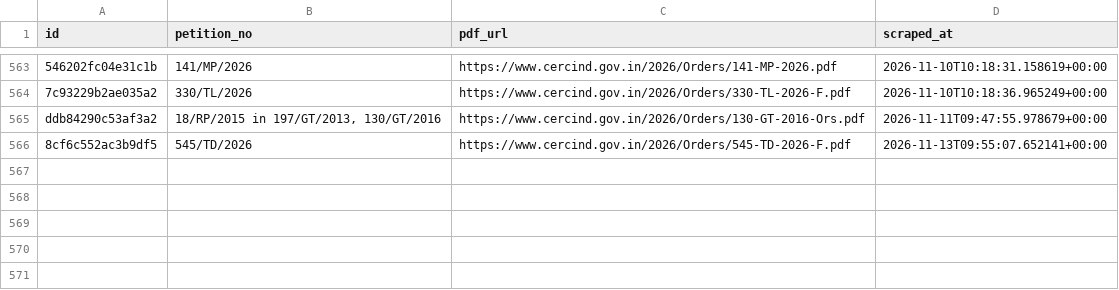
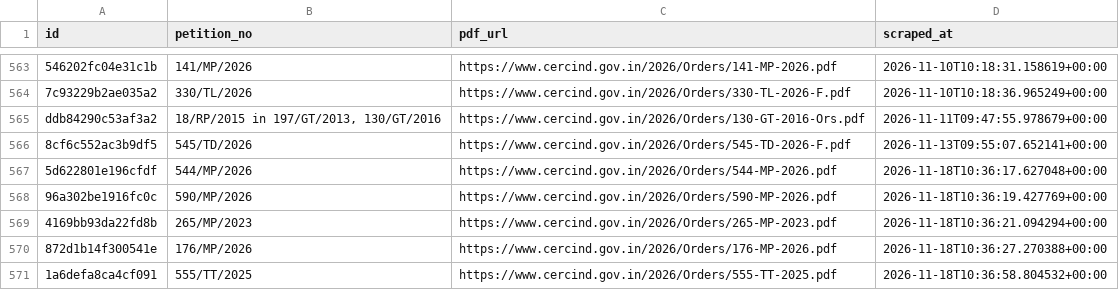
Before and after one commit to anannya-pramank/trilegal-cerc-updates, a CSV file: cerc/cerc_orders_master.csv, drawn as a sheet; only a part is shown, gaps mark what is left out.

```diff
--- a/cerc/cerc_orders_master.csv
+++ b/cerc/cerc_orders_master.csv
@@ -566 +566,6 @@ ddb84290c53af3a2,"18/RP/2015 in 197/GT/2013, 130/GT/2016",https://www.cercind.go
 8cf6c552ac3b9df5,545/TD/2026,https://www.cercind.gov.in/2026/Orders/545-TD-2026-F.pdf,2026-11-13T09:55:07.652141+00:00
+5d622801e196cfdf,544/MP/2026,https://www.cercind.gov.in/2026/Orders/544-MP-2026.pdf,2026-11-18T10:36:17.627048+00:00
+96a302be1916fc0c,590/MP/2026,https://www.cercind.gov.in/2026/Orders/590-MP-2026.pdf,2026-11-18T10:36:19.427769+00:00
+4169bb93da22fd8b,265/MP/2023,https://www.cercind.gov.in/2026/Orders/265-MP-2023.pdf,2026-11-18T10:36:21.094294+00:00
+872d1b14f300541e,176/MP/2026,https://www.cercind.gov.in/2026/Orders/176-MP-2026.pdf,2026-11-18T10:36:27.270388+00:00
+1a6defa8ca4cf091,555/TT/2025,https://www.cercind.gov.in/2026/Orders/555-TT-2025.pdf,2026-11-18T10:36:58.804532+00:00
```
Also changed, not shown: 2 other files.
